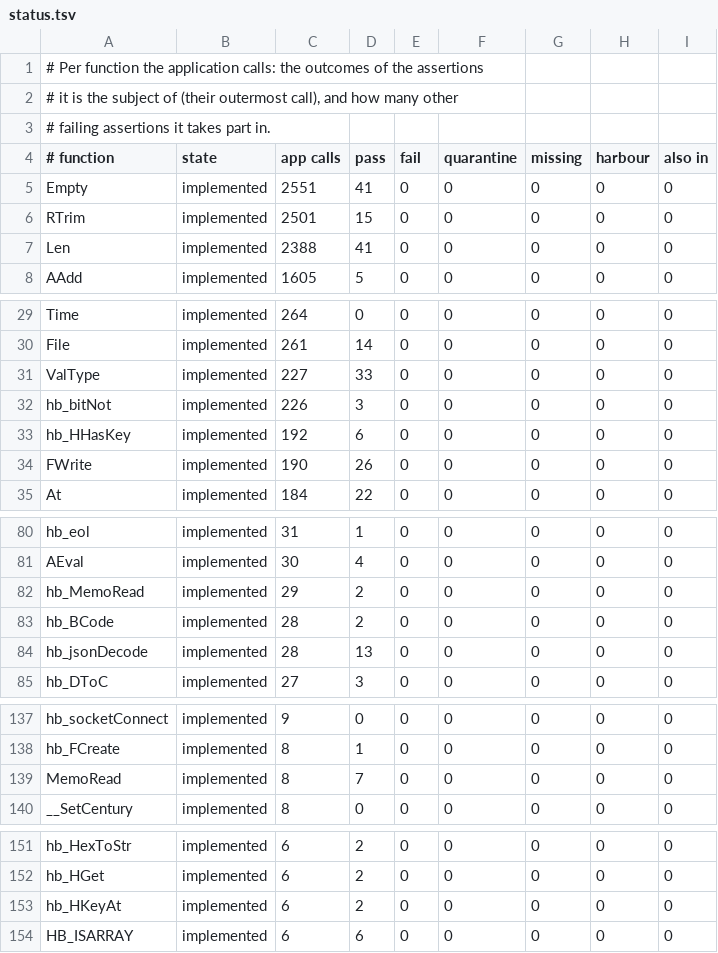
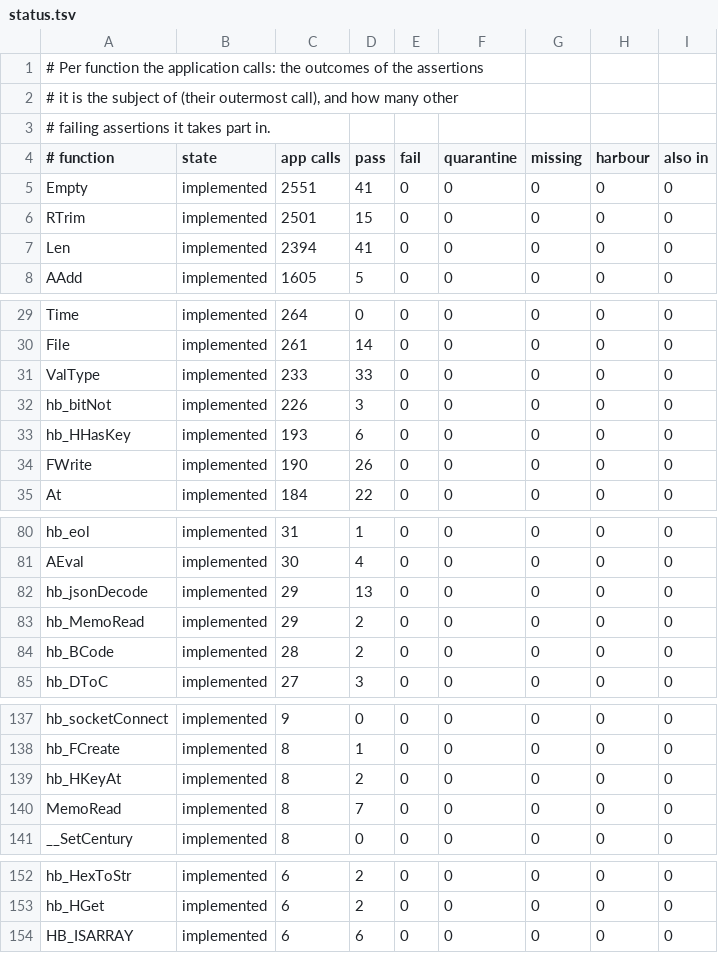
Before and after one commit to ankerdata/harbour-3.2.0core, a TSV file: src/transpiler/rtltest/status.tsv, drawn as a sheet; only a part is shown, gaps mark what is left out; the diff covers the shown part only.

```diff
--- a/src/transpiler/rtltest/status.tsv
+++ b/src/transpiler/rtltest/status.tsv
@@ -6,3 +6,3 @@ Empty	implemented	2551	41	0	0	0	0	0
 RTrim	implemented	2501	15	0	0	0	0	0
-Len	implemented	2388	41	0	0	0	0	0
+Len	implemented	2394	41	0	0	0	0	0
 AAdd	implemented	1605	5	0	0	0	0	0
@@ -30,5 +30,5 @@ Time	implemented	264	0	0	0	0	0	0
 File	implemented	261	14	0	0	0	0	0
-ValType	implemented	227	33	0	0	0	0	0
+ValType	implemented	233	33	0	0	0	0	0
 hb_bitNot	implemented	226	3	0	0	0	0	0
-hb_HHasKey	implemented	192	6	0	0	0	0	0
+hb_HHasKey	implemented	193	6	0	0	0	0	0
 FWrite	implemented	190	26	0	0	0	0	0
@@ -81,5 +81,5 @@ hb_eol	implemented	31	1	0	0	0	0	0
 AEval	implemented	30	4	0	0	0	0	0
+hb_jsonDecode	implemented	29	13	0	0	0	0	0
 hb_MemoRead	implemented	29	2	0	0	0	0	0
 hb_BCode	implemented	28	2	0	0	0	0	0
-hb_jsonDecode	implemented	28	13	0	0	0	0	0
 hb_DToC	implemented	27	3	0	0	0	0	0
@@ -138,2 +138,3 @@ hb_socketConnect	implemented	9	0	0	0	0	0	0
 hb_FCreate	implemented	8	1	0	0	0	0	0
+hb_HKeyAt	implemented	8	2	0	0	0	0	0
 MemoRead	implemented	8	7	0	0	0	0	0
@@ -152,3 +153,2 @@ hb_HexToStr	implemented	6	2	0	0	0	0	0
 hb_HGet	implemented	6	2	0	0	0	0	0
-hb_HKeyAt	implemented	6	2	0	0	0	0	0
 HB_ISARRAY	implemented	6	6	0	0	0	0	0
```
Also changed, not shown: 2 edited cells elsewhere in this file, 16 other files.
